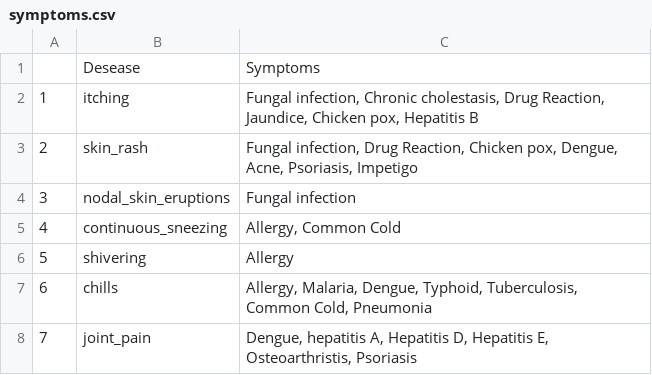
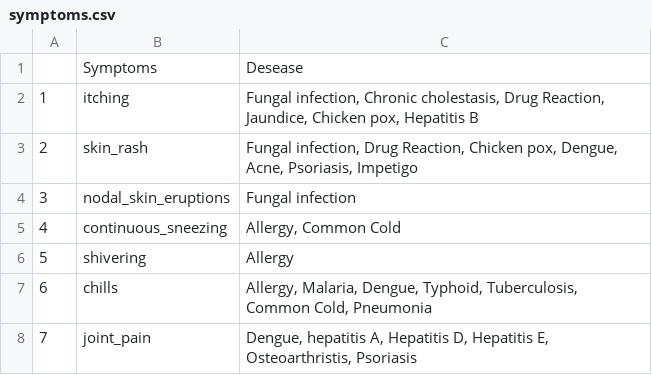
Before and after one commit to dayatsa/Dokter.Ai-API, a CSV file: dataset/symptoms.csv, drawn as a sheet; only a part is shown; removed rows and columns are numbered as before the commit, all else as after; the diff names each change by its address in the sheet, - before the commit and + after, or states it on an @@ line.

Commit message:
changes columns name

```diff
--- a/dataset/symptoms.csv
+++ b/dataset/symptoms.csv
-row 1:  | Desease | Symptoms
+row 1:  | Symptoms | Desease
```
